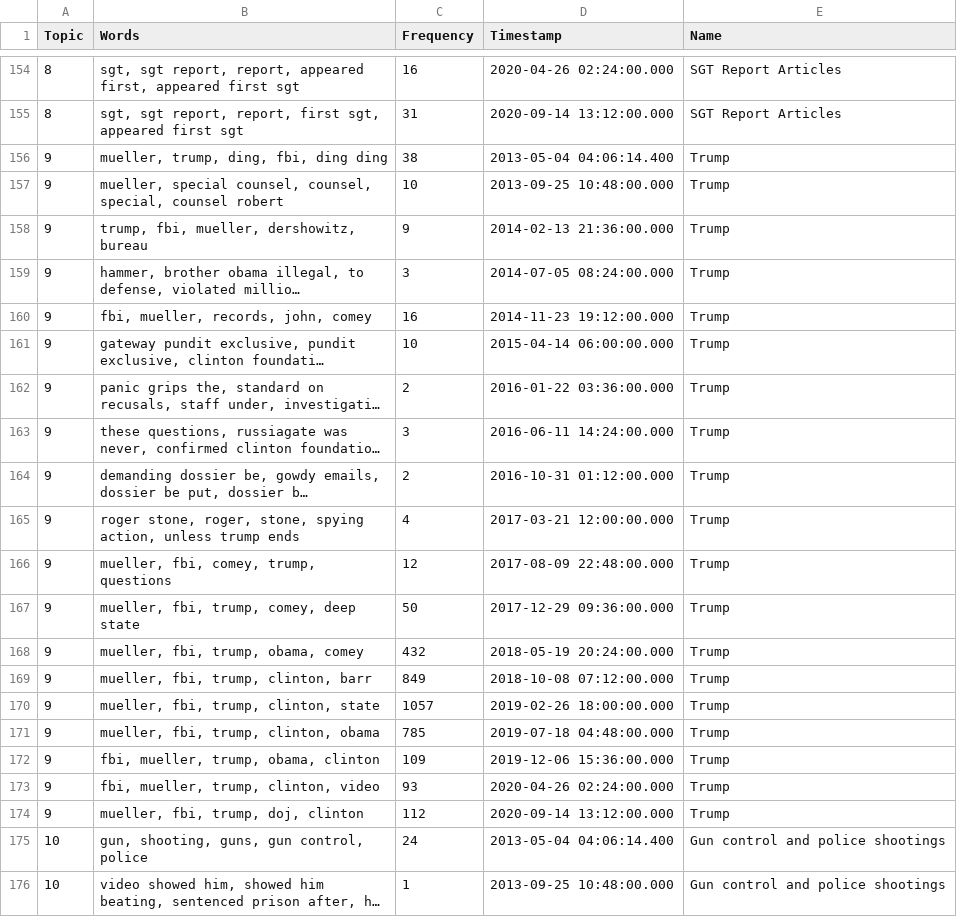
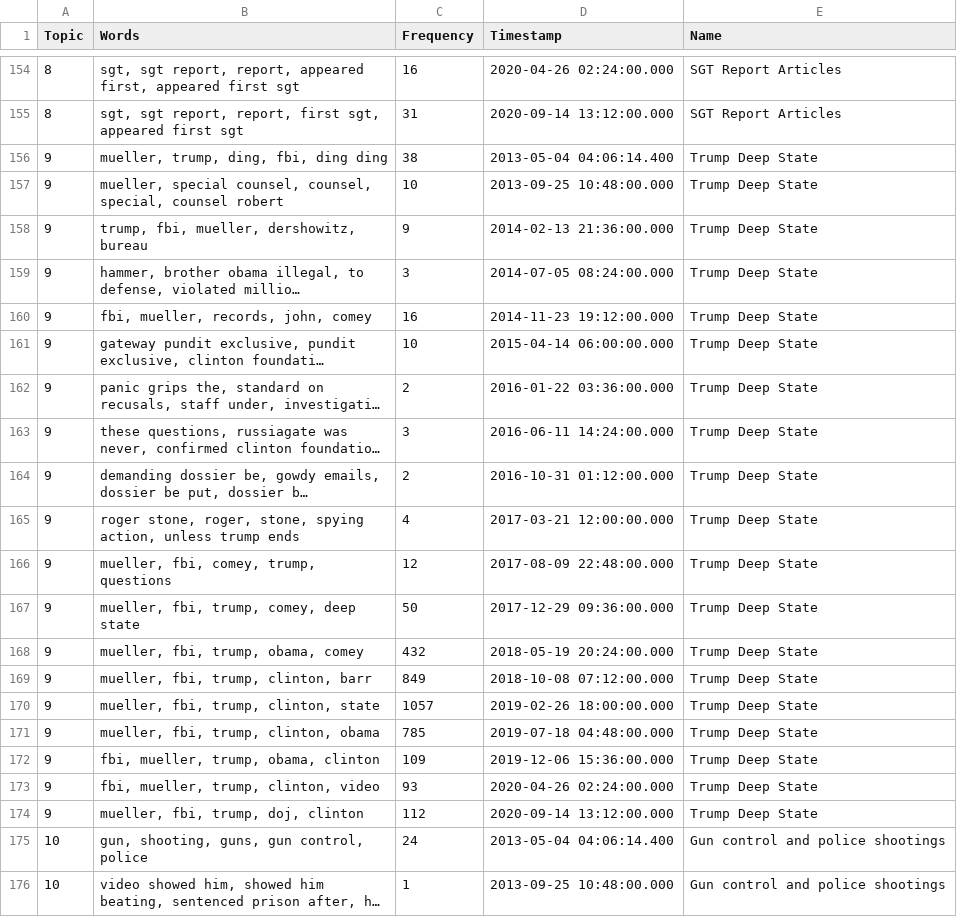
Before and after one commit to D0men1c0/GSoC, a CSV file: Analyze_files/CombiningAnalysisCompleteDataset/ContentAnalysis/DatasetsContentBERTopic/BERTopic_all-MiniLM-L6-v2_150_150n_10dim_topics_over_time_20_white_nation.csv, drawn as a sheet; only a part is shown, gaps mark what is left out; long unchanged cells end in …; the diff covers the shown part only; the diff names each change by its address in the sheet, - before the commit and + after, or states it on an @@ line.

Commit message:
update topic naming

```diff
--- a/Analyze_files/CombiningAnalysisCompleteDataset/ContentAnalysis/DatasetsContentBERTopic/BERTopic_all-MiniLM-L6-v2_150_150n_10dim_topics_over_time_20_white_nation.csv
+++ b/Analyze_files/CombiningAnalysisCompleteDataset/ContentAnalysis/DatasetsContentBERTopic/BERTopic_all-MiniLM-L6-v2_150_150n_10dim_topics_over_time_20_white_nation.csv
-E156:E174 (Name): Trump
+E156:E174 (Name): Trump Deep State
```
Also changed, not shown: 18 edited cells elsewhere in this file, Analyze_files/CombiningAnalysisCompleteDataset/ContentAnalysis/LLAMA/topic_model_all_MiniLM-L6-v2_150_150n_10dim_LLAMA_results_white_nation.csv, 8 other files.
